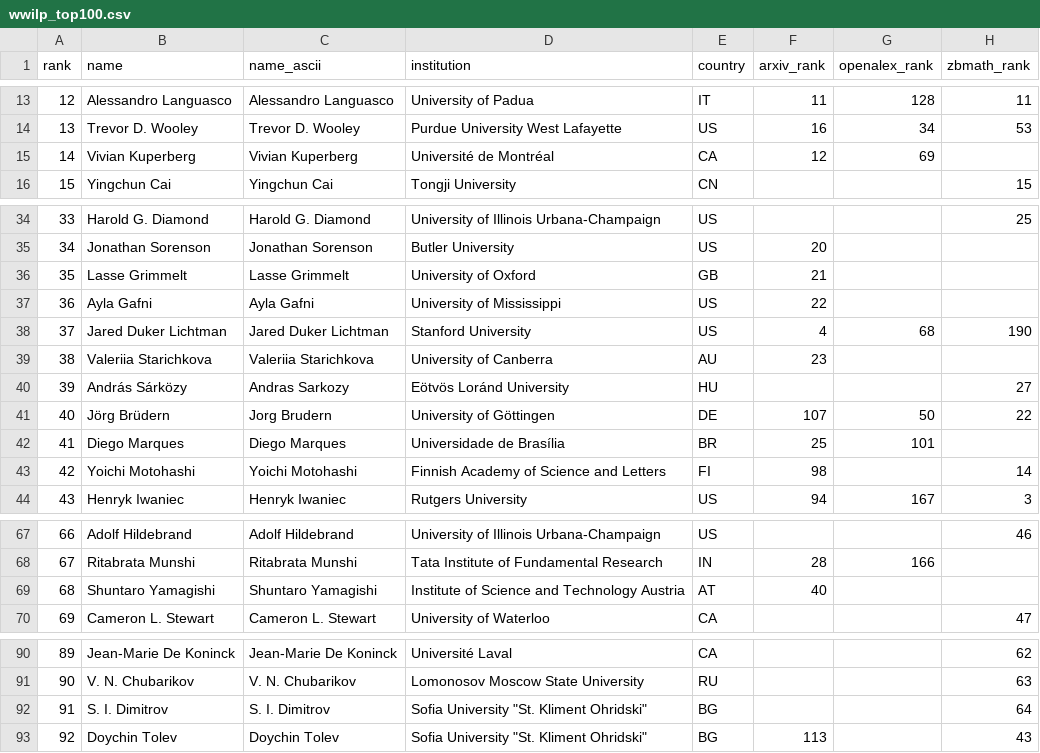
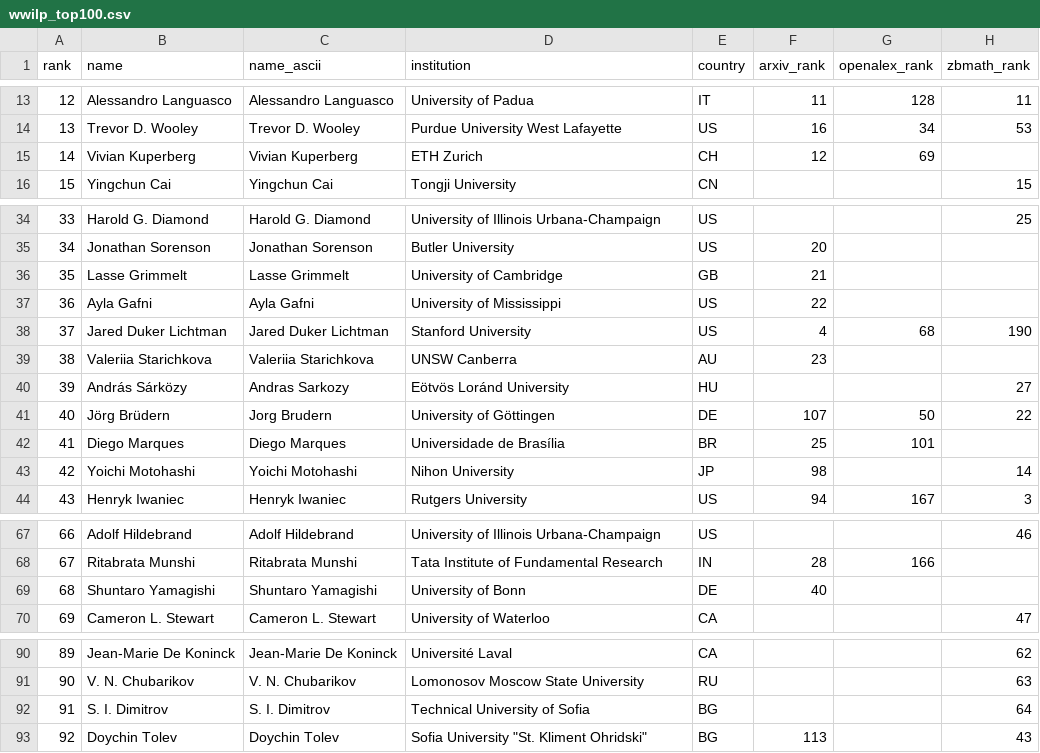
Before and after one commit to sthubbar/wwilp, a CSV file: _site/data/wwilp_top100.csv, drawn as a sheet; only a part is shown, gaps mark what is left out; the diff names each change by its address in the sheet, - before the commit and + after, or states it on an @@ line.

Commit message:
Deploy landau site (2026-07-12) - 197 profiles, 0 orphans pruned

```diff
--- a/_site/data/wwilp_top100.csv
+++ b/_site/data/wwilp_top100.csv
-D15 (institution): Université de Montréal
+D15 (institution): ETH Zurich
-E15 (country): CA
+E15 (country): CH
-D36 (institution): University of Oxford
+D36 (institution): University of Cambridge
-D39 (institution): University of Canberra
+D39 (institution): UNSW Canberra
-D43 (institution): Finnish Academy of Science and Letters
+D43 (institution): Nihon University
-E43 (country): FI
+E43 (country): JP
-D69 (institution): Institute of Science and Technology Austria
+D69 (institution): University of Bonn
-E69 (country): AT
+E69 (country): DE
-D92 (institution): Sofia University "St. Kliment Ohridski"
+D92 (institution): Technical University of Sofia
```
Also changed, not shown: 20 other files.
